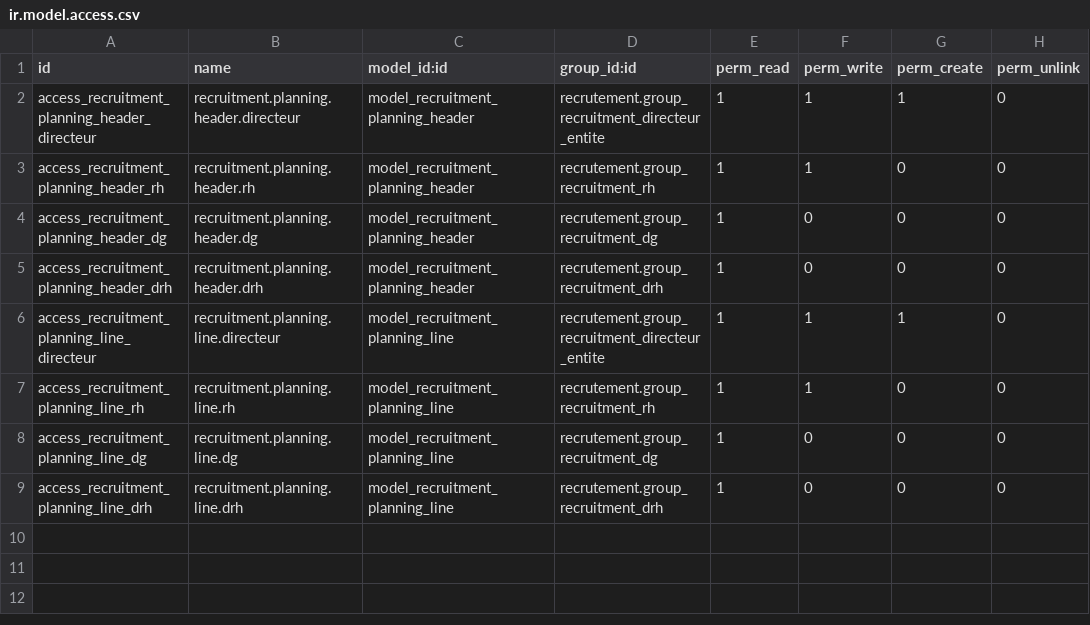
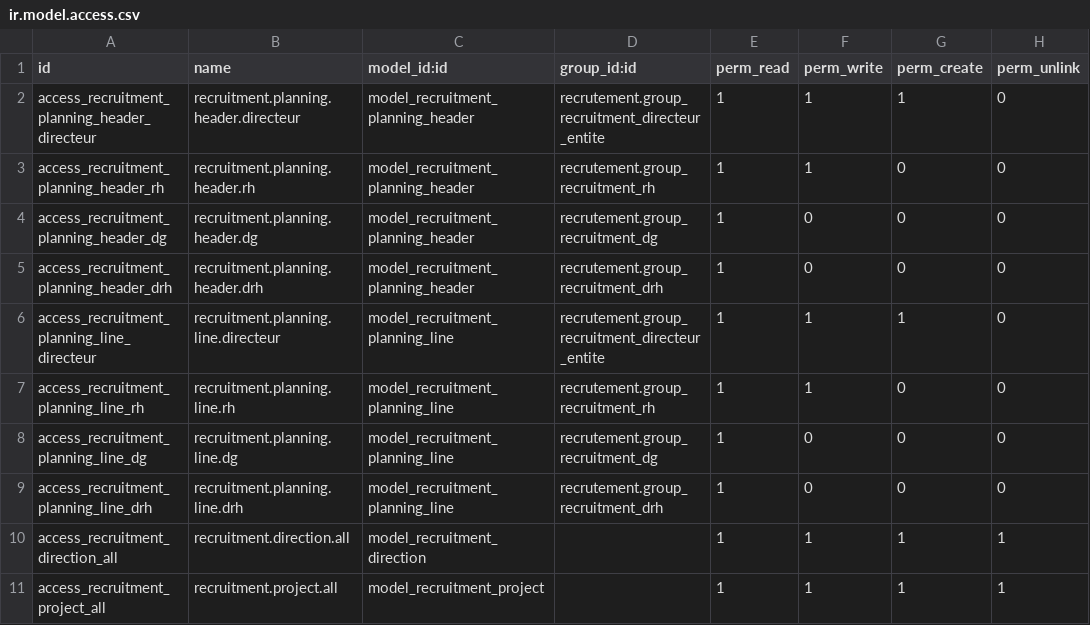
Before and after one commit to AliElmissaoui/rh_recrutement, a CSV file: custom-addons/recrutement/security/ir.model.access.csv, drawn as a sheet.

```diff
--- a/custom-addons/recrutement/security/ir.model.access.csv
+++ b/custom-addons/recrutement/security/ir.model.access.csv
@@ -9 +9,3 @@ access_recruitment_planning_line_dg,recruitment.planning.line.dg,model_recruitme
 access_recruitment_planning_line_drh,recruitment.planning.line.drh,model_recruitment_planning_line,recrutement.group_recruitment_drh,1,0,0,0
+access_recruitment_direction_all,recruitment.direction.all,model_recruitment_direction,,1,1,1,1
+access_recruitment_project_all,recruitment.project.all,model_recruitment_project,,1,1,1,1
```
Also changed, not shown: 14 other files.
